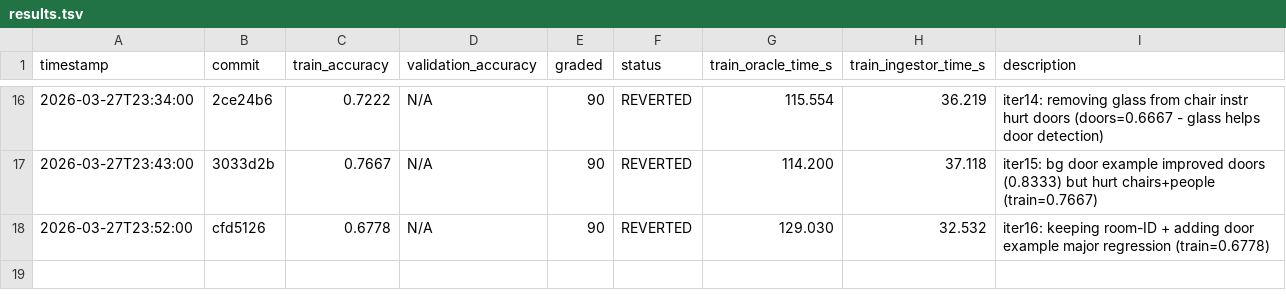
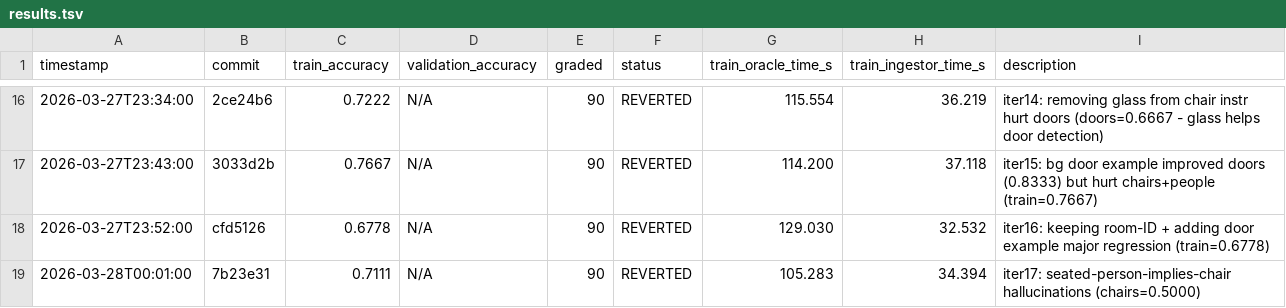
Before and after one commit to Clamepending/videomemory, a TSV file: prompt_hustle/results/results.tsv, drawn as a sheet; only a part is shown, gaps mark what is left out.

Commit message:
log: iter17 results (train=0.7111, REVERTED)

```diff
--- a/prompt_hustle/results/results.tsv
+++ b/prompt_hustle/results/results.tsv
@@ -18 +18,2 @@ timestamp	commit	train_accuracy	validation_accuracy	graded	status	train_oracle_t
 2026-03-27T23:52:00	cfd5126	0.6778	N/A	90	REVERTED	129.030	32.532	iter16: keeping room-ID + adding door example major regression (train=0.6778)
+2026-03-28T00:01:00	7b23e31	0.7111	N/A	90	REVERTED	105.283	34.394	iter17: seated-person-implies-chair hallucinations (chairs=0.5000)
```
